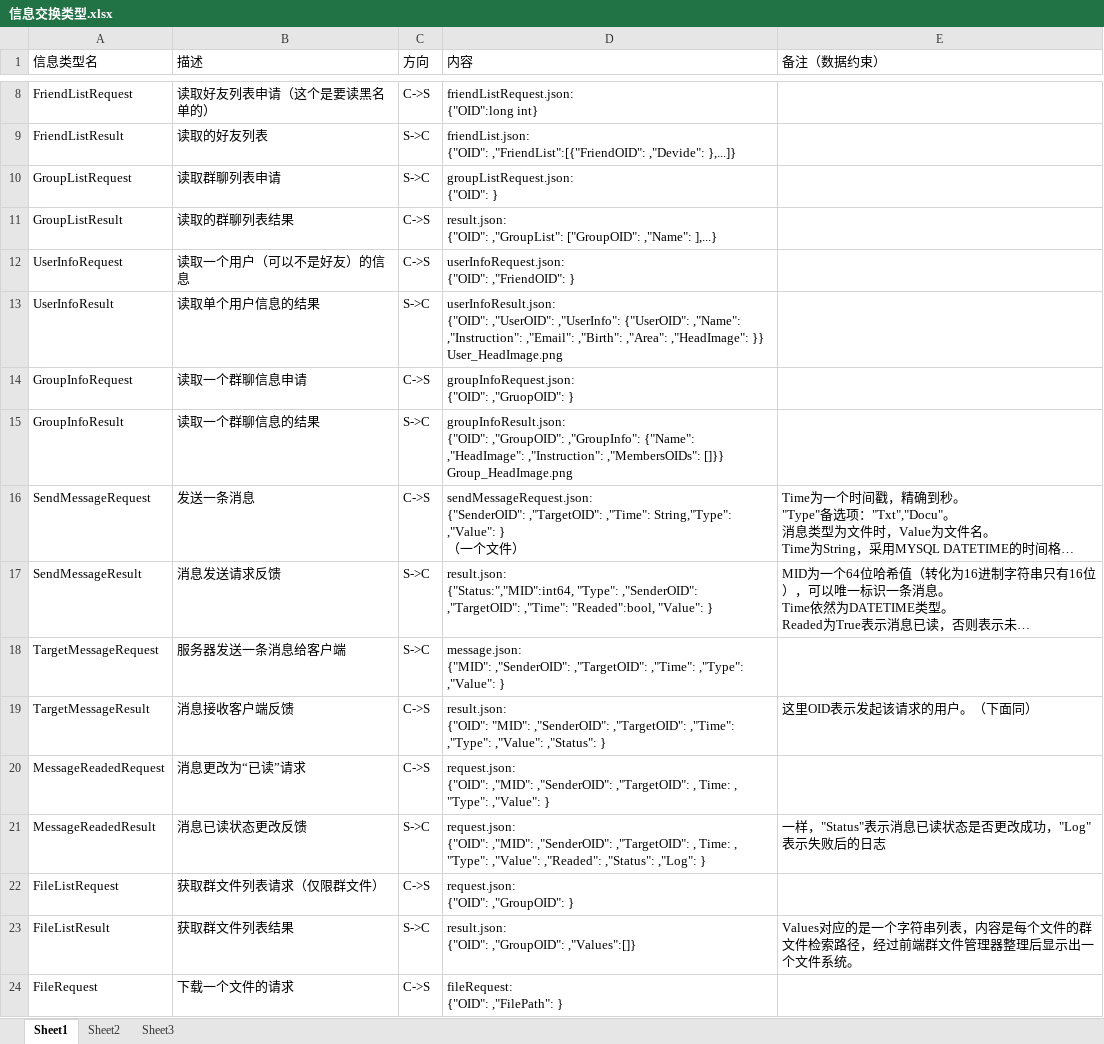
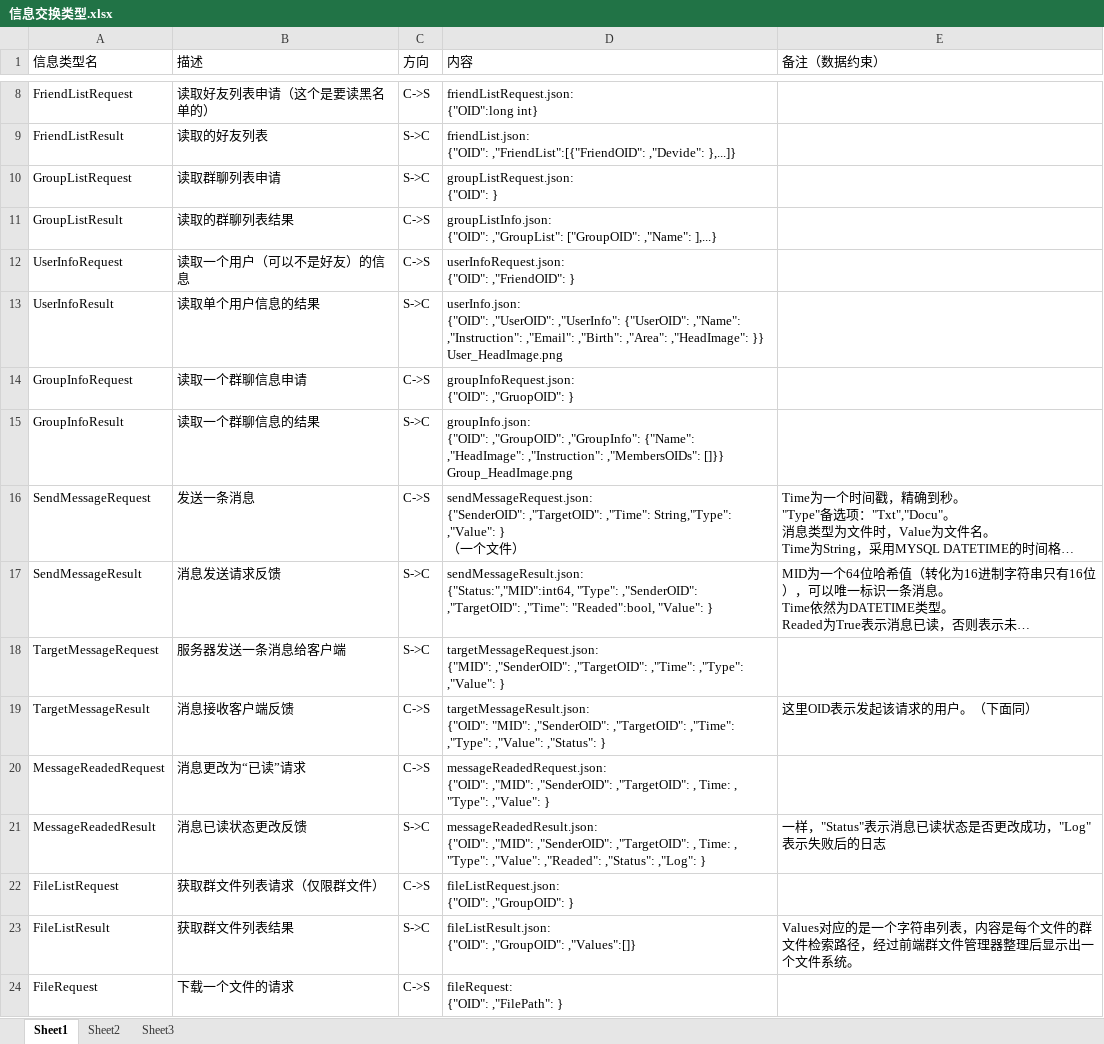
Before and after one commit to Sjeary/OnPointLinkDocument, an Excel workbook: 数据库与客户端信息交换方式/信息交换类型.xlsx, sheet Sheet1, drawn as a sheet; only a part is shown, gaps mark what is left out; long unchanged cells end in …; values as stored, in another font and other column widths than the file's, no borders; ↵ is a line break in a cell; the diff names each change by its address in the sheet, - before the commit and + after, or states it on an @@ line.

```diff
--- a/数据库与客户端信息交换方式/信息交换类型.xlsx (sheet Sheet1)
+++ b/数据库与客户端信息交换方式/信息交换类型.xlsx (sheet Sheet1)
-D11 (内容): result.json: ↵ {"OID": ,"GroupList":…
+D11 (内容): groupListInfo.json: ↵ {"OID": ,"GroupList":…
-D13 (内容): userInfoResult.json: ↵ {"OID": ,"UserOID":…
+D13 (内容): userInfo.json: ↵ {"OID": ,"UserOID":…
-D15 (内容): groupInfoResult.json: ↵ {"OID": ,"GroupOID":…
+D15 (内容): groupInfo.json: ↵ {"OID": ,"GroupOID":…
-D17 (内容): result.json: ↵ {"Status:","MID":int64, "Type":…
+D17 (内容): sendMessageResult.json: ↵ {"Status:","MID":int64, "Type":…
-D18 (内容): message.json: ↵ {"MID": ,"SenderOID":…
+D18 (内容): targetMessageRequest.json: ↵ {"MID": ,"SenderOID":…
-D19 (内容): result.json: ↵ {"OID": "MID":…
+D19 (内容): targetMessageResult.json: ↵ {"OID": "MID":…
-D20 (内容): request.json: ↵ {"OID": ,"MID":…
+D20 (内容): messageReadedRequest.json: ↵ {"OID": ,"MID":…
-D21 (内容): request.json: ↵ {"OID": ,"MID":…
+D21 (内容): messageReadedResult.json: ↵ {"OID": ,"MID":…
-D22 (内容): request.json: ↵ {"OID": ,"GroupOID": }
+D22 (内容): fileListRequest.json: ↵ {"OID": ,"GroupOID": }
-D23 (内容): result.json: ↵ {"OID": ,"GroupOID":…
+D23 (内容): fileListResult.json: ↵ {"OID": ,"GroupOID":…
```
Also changed, not shown: 1 other file.
